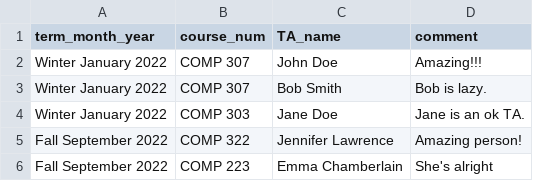
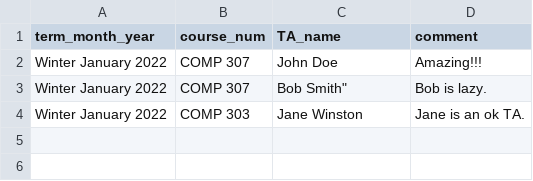
Before and after one commit to sandynguyen8928/SOCSTAManagement, a CSV file: manage/performance.csv, drawn as a sheet; the diff names each change by its address in the sheet, - before the commit and + after, or states it on an @@ line.

```diff
--- a/manage/performance.csv
+++ b/manage/performance.csv
-C3 (TA_name): Bob Smith
+C3 (TA_name): Bob Smith"
-C4 (TA_name): Jane Doe
+C4 (TA_name): Jane Winston
-row 5: Fall September 2022 | COMP 322 | Jennifer Lawrence | Amazing person!
-row 6: Fall September 2022 | COMP 223 | Emma Chamberlain | She's alright
```
